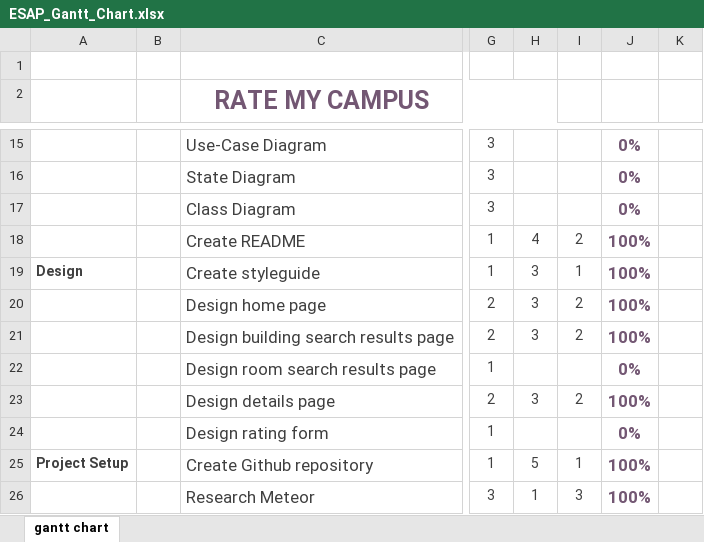
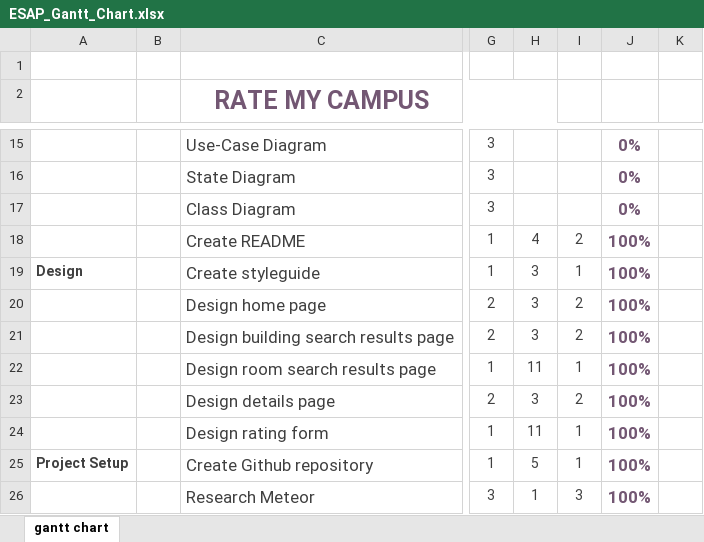
Before and after one commit to sharynneazhar/eecs448-rate-my-campus, an Excel workbook: documentation/ESAP_Gantt_Chart.xlsx, sheet gantt chart, drawn as a sheet; only a part is shown, gaps mark what is left out; values as stored, in another font and other column widths than the file's, no borders; charts and pictures and conditional formats not drawn; the diff names each change by its address in the sheet, - before the commit and + after, or states it on an @@ line.

Commit message:
Updated Gantt Chart

```diff
--- a/documentation/ESAP_Gantt_Chart.xlsx (sheet gantt chart)
+++ b/documentation/ESAP_Gantt_Chart.xlsx (sheet gantt chart)
-H22: (empty)
+H22: 11
-I22: (empty)
+I22: 1
-J22: 0%
+J22: 100%
-H24: (empty)
+H24: 11
-I24: (empty)
+I24: 1
-J24: 0%
+J24: 100%
```
Also changed, not shown: charts or pictures.
